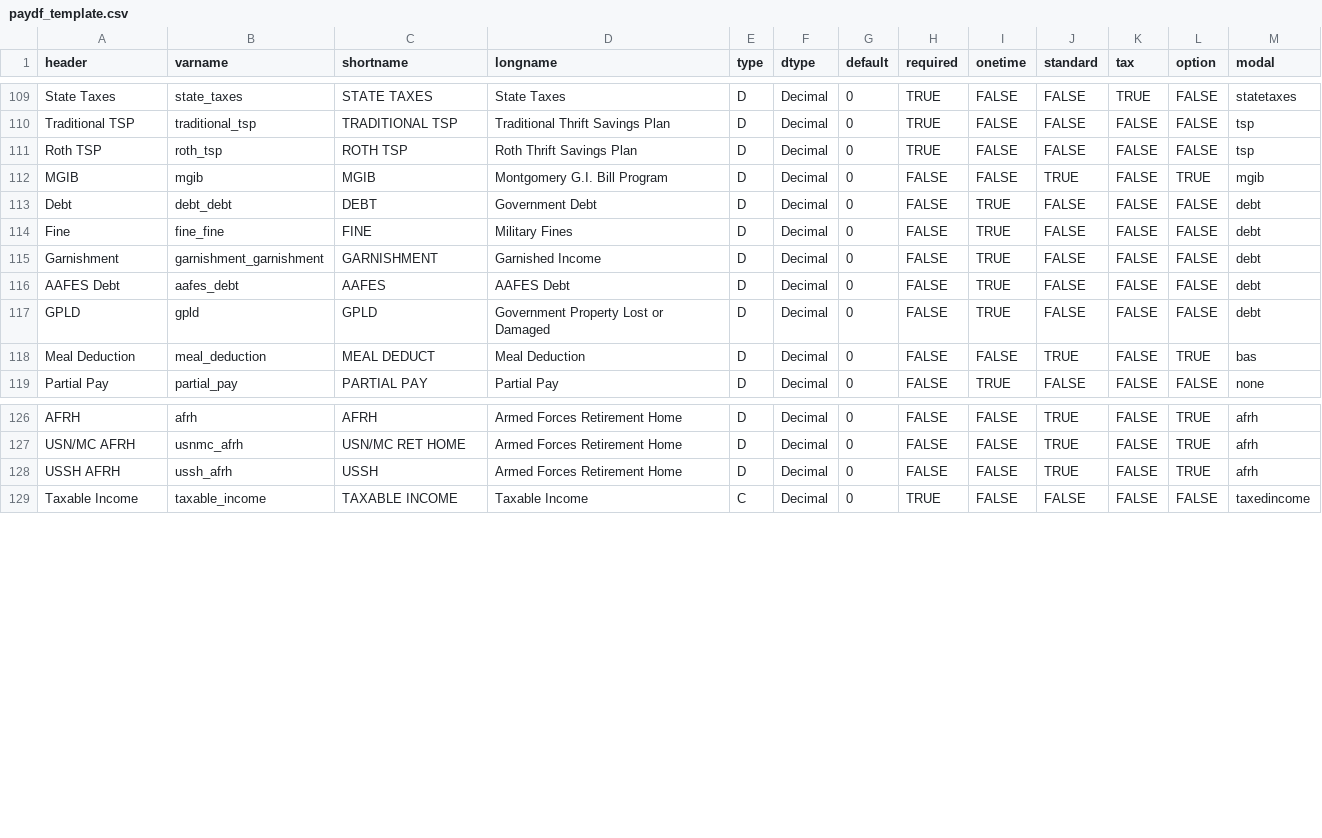
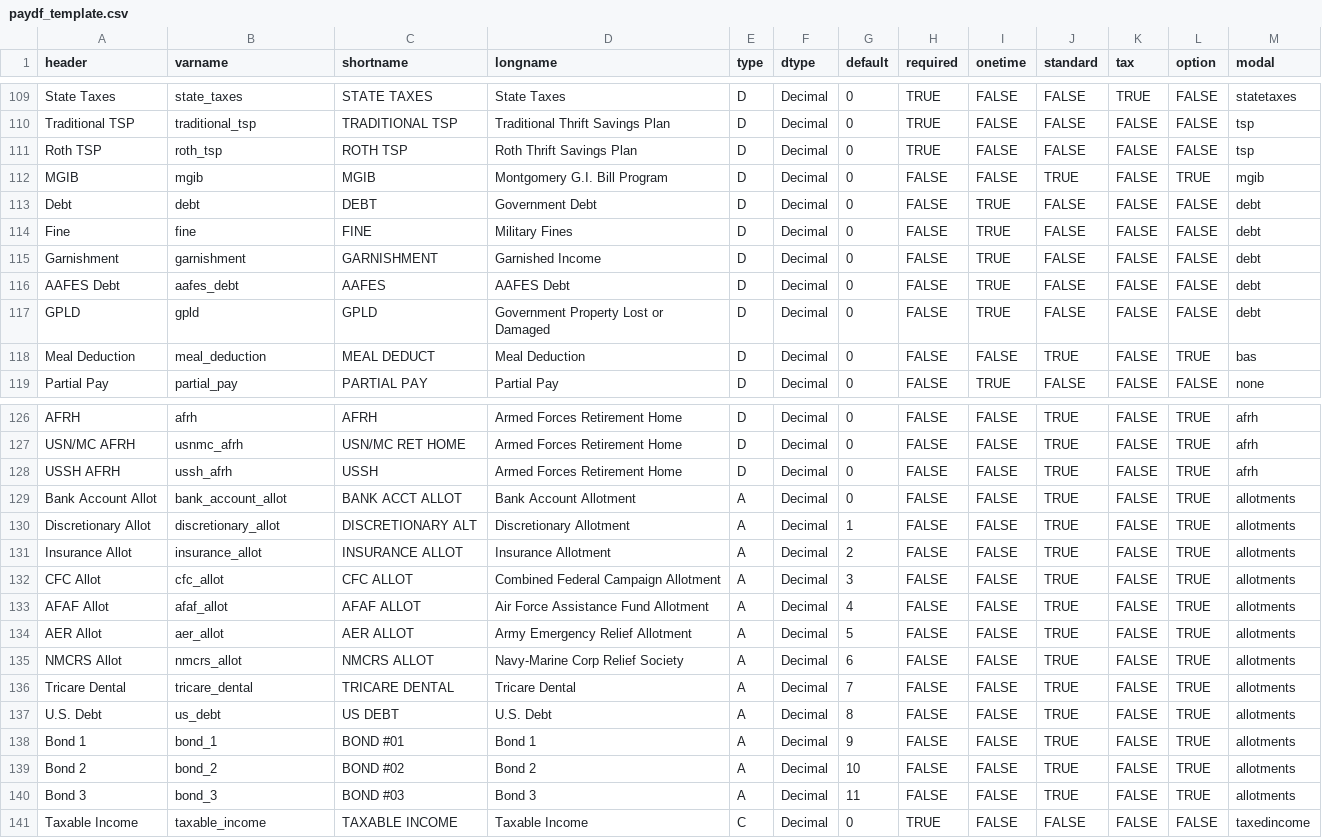
Before and after one commit to west757/PayLES, a CSV file: app/static/paydf_template.csv, drawn as a sheet; only a part is shown, gaps mark what is left out.

Commit message:
Updated allotments

```diff
--- a/app/static/paydf_template.csv
+++ b/app/static/paydf_template.csv
@@ -112,5 +112,5 @@ Roth TSP,roth_tsp,ROTH TSP,Roth Thrift Savings Plan,D,Decimal,0,TRUE,FALSE,FALSE
 MGIB,mgib,MGIB,Montgomery G.I. Bill Program,D,Decimal,0,FALSE,FALSE,TRUE,FALSE,TRUE,mgib
-Debt,debt_debt,DEBT,Government Debt,D,Decimal,0,FALSE,TRUE,FALSE,FALSE,FALSE,debt
-Fine,fine_fine,FINE,Military Fines,D,Decimal,0,FALSE,TRUE,FALSE,FALSE,FALSE,debt
-Garnishment,garnishment_garnishment,GARNISHMENT,Garnished Income,D,Decimal,0,FALSE,TRUE,FALSE,FALSE,FALSE,debt
+Debt,debt,DEBT,Government Debt,D,Decimal,0,FALSE,TRUE,FALSE,FALSE,FALSE,debt
+Fine,fine,FINE,Military Fines,D,Decimal,0,FALSE,TRUE,FALSE,FALSE,FALSE,debt
+Garnishment,garnishment,GARNISHMENT,Garnished Income,D,Decimal,0,FALSE,TRUE,FALSE,FALSE,FALSE,debt
 AAFES Debt,aafes_debt,AAFES,AAFES Debt,D,Decimal,0,FALSE,TRUE,FALSE,FALSE,FALSE,debt
@@ -128,2 +128,14 @@ USN/MC AFRH,usnmc_afrh,USN/MC RET HOME,Armed Forces Retirement Home,D,Decimal,0,
 USSH AFRH,ussh_afrh,USSH,Armed Forces Retirement Home,D,Decimal,0,FALSE,FALSE,TRUE,FALSE,TRUE,afrh
+Bank Account Allot,bank_account_allot,BANK ACCT ALLOT,Bank Account Allotment,A,Decimal,0,FALSE,FALSE,TRUE,FALSE,TRUE,allotments
+Discretionary Allot,discretionary_allot,DISCRETIONARY ALT,Discretionary Allotment,A,Decimal,1,FALSE,FALSE,TRUE,FALSE,TRUE,allotments
+Insurance Allot,insurance_allot,INSURANCE ALLOT,Insurance Allotment,A,Decimal,2,FALSE,FALSE,TRUE,FALSE,TRUE,allotments
+CFC Allot,cfc_allot,CFC ALLOT,Combined Federal Campaign Allotment,A,Decimal,3,FALSE,FALSE,TRUE,FALSE,TRUE,allotments
+AFAF Allot,afaf_allot,AFAF ALLOT,Air Force Assistance Fund Allotment,A,Decimal,4,FALSE,FALSE,TRUE,FALSE,TRUE,allotments
+AER Allot,aer_allot,AER ALLOT,Army Emergency Relief Allotment,A,Decimal,5,FALSE,FALSE,TRUE,FALSE,TRUE,allotments
+NMCRS Allot,nmcrs_allot,NMCRS ALLOT,Navy-Marine Corp Relief Society,A,Decimal,6,FALSE,FALSE,TRUE,FALSE,TRUE,allotments
+Tricare Dental,tricare_dental,TRICARE DENTAL,Tricare Dental,A,Decimal,7,FALSE,FALSE,TRUE,FALSE,TRUE,allotments
+U.S. Debt,us_debt,US DEBT,U.S. Debt,A,Decimal,8,FALSE,FALSE,TRUE,FALSE,TRUE,allotments
+Bond 1,bond_1,BOND #01,Bond 1,A,Decimal,9,FALSE,FALSE,TRUE,FALSE,TRUE,allotments
+Bond 2,bond_2,BOND #02,Bond 2,A,Decimal,10,FALSE,FALSE,TRUE,FALSE,TRUE,allotments
+Bond 3,bond_3,BOND #03,Bond 3,A,Decimal,11,FALSE,FALSE,TRUE,FALSE,TRUE,allotments
 Taxable Income,taxable_income,TAXABLE INCOME,Taxable Income,C,Decimal,0,TRUE,FALSE,FALSE,FALSE,FALSE,taxedincome
```
Also changed, not shown: 5 other files.
